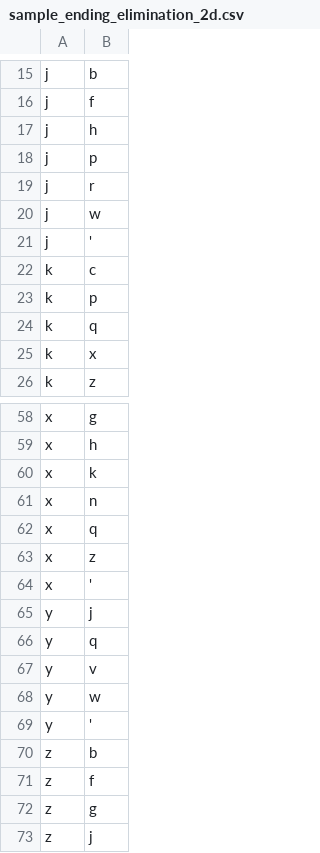
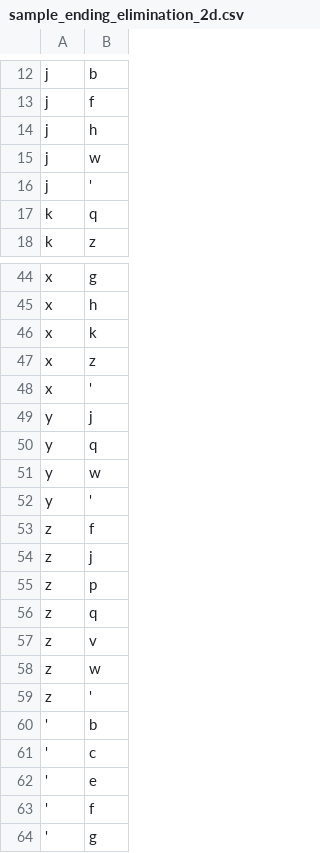
Before and after one commit to HarryLong/WordClassifier, a CSV file: shared_output/NORM_-1_GLOBALT_0_STARTT_0_ENDT_0/sample_ending_elimination_2d.csv, drawn as a sheet; only a part is shown, gaps mark what is left out; the shorter side is filled out with more unchanged rows; the diff covers the shown part only.

```diff
--- a/shared_output/NORM_-1_GLOBALT_0_STARTT_0_ENDT_0/sample_ending_elimination_2d.csv
+++ b/shared_output/NORM_-1_GLOBALT_0_STARTT_0_ENDT_0/sample_ending_elimination_2d.csv
@@ -17,10 +14,5 @@ j, f
 j, h
-j, p
-j, r
 j, w
 j, '
-k, c
-k, p
 k, q
-k, x
 k, z
@@ -60,4 +46,2 @@ x, h
 x, k
-x, n
-x, q
 x, z
@@ -66,8 +50,5 @@ y, j
 y, q
-y, v
 y, w
 y, '
-z, b
 z, f
-z, g
 z, j
```
Also changed, not shown: 9 removed rows elsewhere in this file, shared_output/NORM_-1_GLOBALT_0_STARTT_0_ENDT_0/sample_elimination_3d.csv, shared_output/NORM_-1_GLOBALT_0_STARTT_0_ENDT_0/sample_start_elimination_2d.csv, 13 other files.
